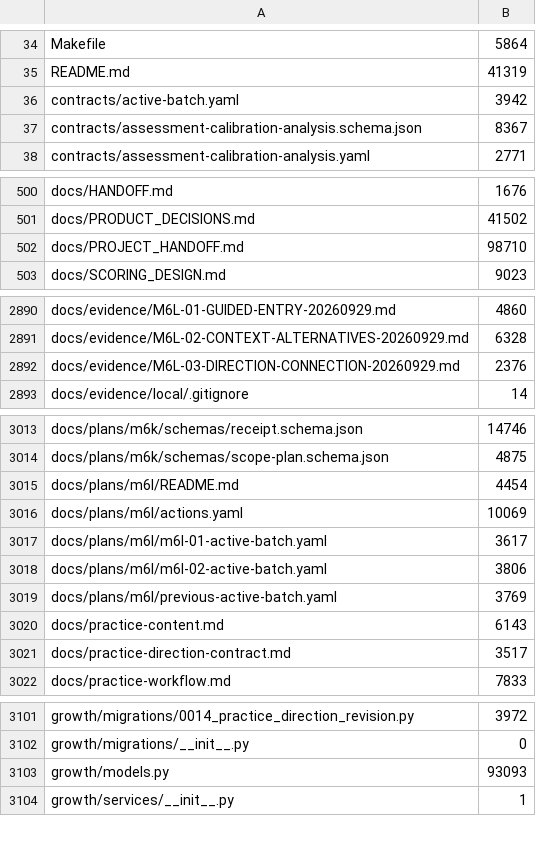
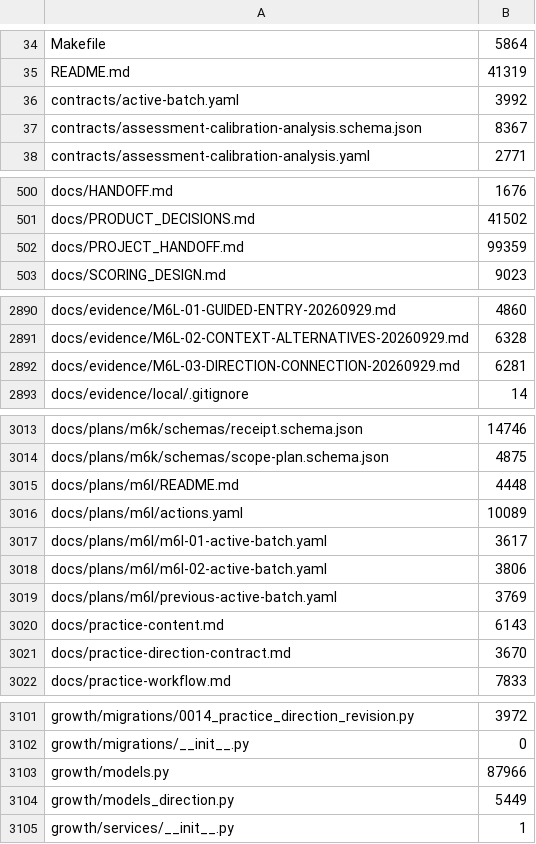
Before and after one commit to tranquilWorks/gitg-self-host, a TSV file: MANIFEST.tsv, drawn as a sheet; only a part is shown, gaps mark what is left out; the diff covers the shown part only.

Commit message:
Preserve historical model fingerprints and close Batch 3 verification

```diff
--- a/MANIFEST.tsv
+++ b/MANIFEST.tsv
@@ -35,3 +35,3 @@ Makefile	5864
 README.md	41319
-contracts/active-batch.yaml	3942
+contracts/active-batch.yaml	3992
 contracts/assessment-calibration-analysis.schema.json	8367
@@ -501,3 +501,3 @@ docs/HANDOFF.md	1676
 docs/PRODUCT_DECISIONS.md	41502
-docs/PROJECT_HANDOFF.md	98710
+docs/PROJECT_HANDOFF.md	99359
 docs/SCORING_DESIGN.md	9023
@@ -2891,3 +2891,3 @@ docs/evidence/M6L-01-GUIDED-ENTRY-20260929.md	4860
 docs/evidence/M6L-02-CONTEXT-ALTERNATIVES-20260929.md	6328
-docs/evidence/M6L-03-DIRECTION-CONNECTION-20260929.md	2376
+docs/evidence/M6L-03-DIRECTION-CONNECTION-20260929.md	6281
 docs/evidence/local/.gitignore	14
@@ -3014,4 +3014,4 @@ docs/plans/m6k/schemas/receipt.schema.json	14746
 docs/plans/m6k/schemas/scope-plan.schema.json	4875
-docs/plans/m6l/README.md	4454
-docs/plans/m6l/actions.yaml	10069
+docs/plans/m6l/README.md	4448
+docs/plans/m6l/actions.yaml	10089
 docs/plans/m6l/m6l-01-active-batch.yaml	3617
@@ -3020,3 +3020,3 @@ docs/plans/m6l/previous-active-batch.yaml	3769
 docs/practice-content.md	6143
-docs/practice-direction-contract.md	3517
+docs/practice-direction-contract.md	3670
 docs/practice-workflow.md	7833
@@ -3102,3 +3102,4 @@ growth/migrations/0014_practice_direction_revision.py	3972
 growth/migrations/__init__.py	0
-growth/models.py	93093
+growth/models.py	87966
+growth/models_direction.py	5449
 growth/services/__init__.py	1
```
Also changed, not shown: 9 edited cells elsewhere in this file, 17 other files.
